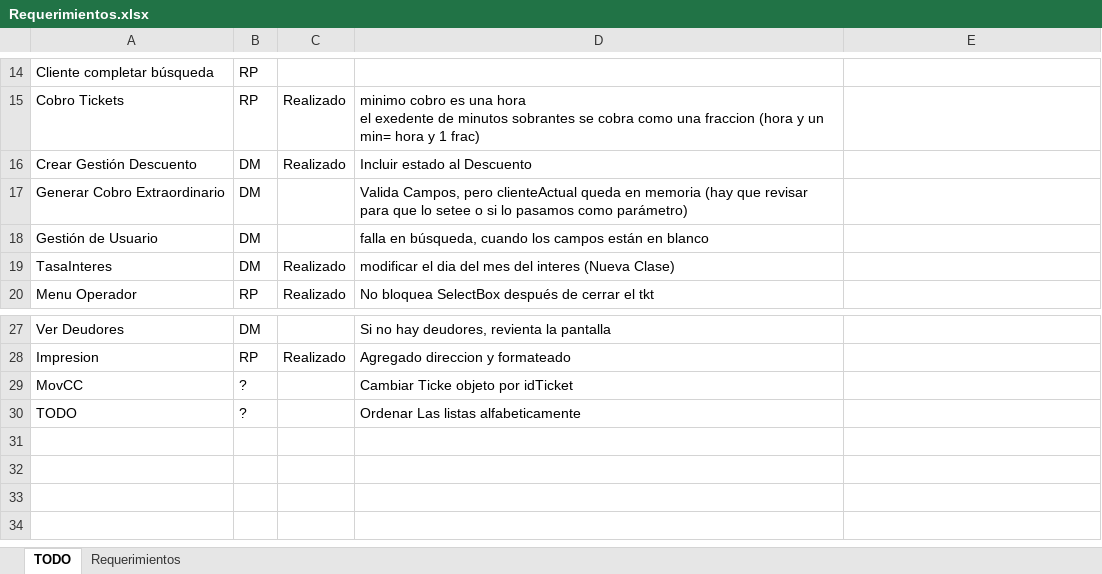
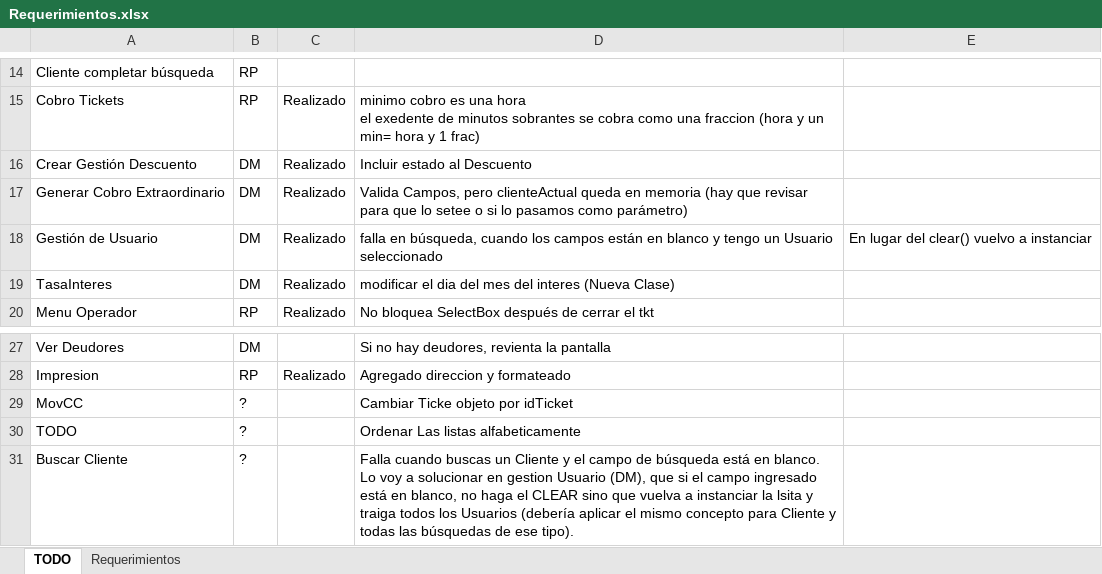
Before and after one commit to Moreh89/EstacionamientoGIT, an Excel workbook: Estacionamiento-Server/Requerimientos.xlsx, sheet TODO, drawn as a sheet; only a part is shown, gaps mark what is left out; values as stored, in another font and other column widths than the file's, no borders; the diff names each change by its address in the sheet, - before the commit and + after, or states it on an @@ line.

```diff
--- a/Estacionamiento-Server/Requerimientos.xlsx (sheet TODO)
+++ b/Estacionamiento-Server/Requerimientos.xlsx (sheet TODO)
-C17:C18: (empty)
+C17:C18: Realizado
-D18: …en blanco
+D18: …en blanco y tengo un Usuario seleccionado
-E18: (empty)
+E18: En lugar del clear() vuelvo a instanciar
+row 31: Buscar Cliente | ? |  | Falla cuando buscas un Cliente y el campo de búsqueda está en blanco. Lo voy a solucionar en gestion Usuario (DM), que si el campo ingresado está en blanco, no haga el CLEAR sino que vuelva a instanciar la lsita y traiga todos los Usuarios (debería aplicar el mismo concepto para Cliente y todas las búsquedas de ese tipo).
```
Also changed, not shown: 2 other files.
